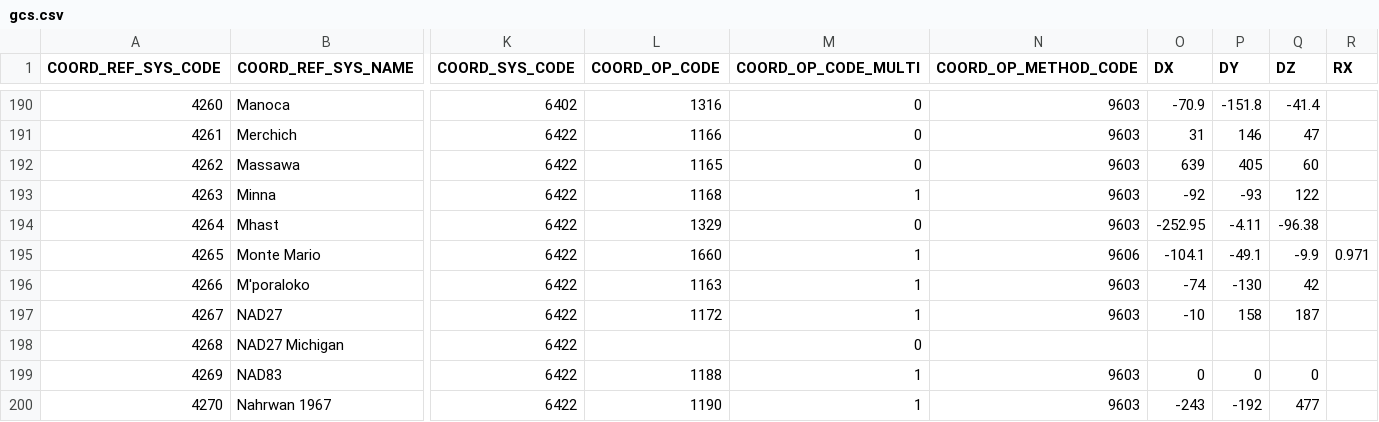
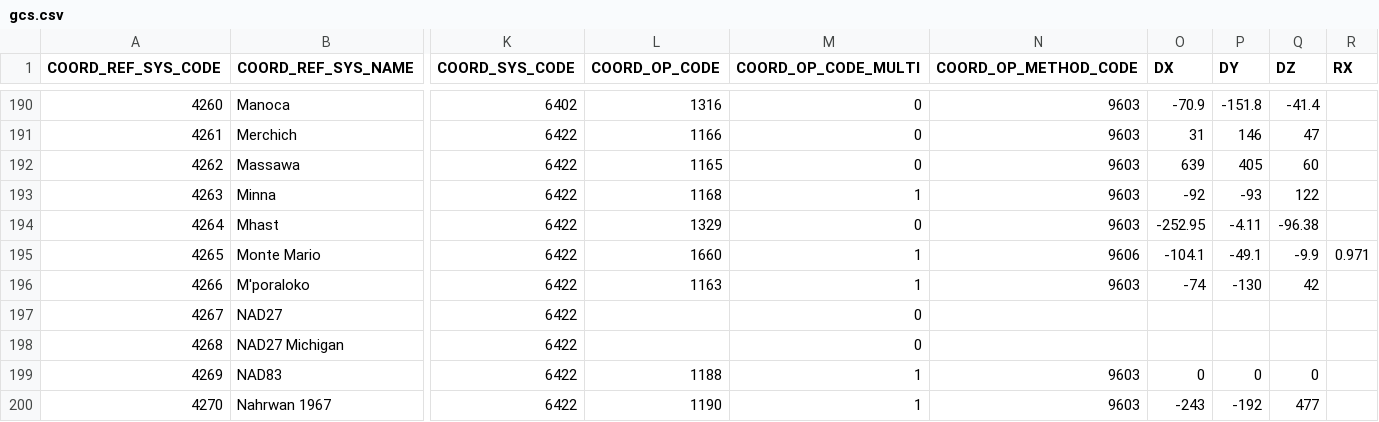
Before and after one commit to PierrickKoch/libgeotiff, a CSV file: csv/gcs.csv, drawn as a sheet; only a part is shown, gaps mark what is left out; the diff names each change by its address in the sheet, - before the commit and + after, or states it on an @@ line.

```diff
--- a/csv/gcs.csv
+++ b/csv/gcs.csv
-L197 (COORD_OP_CODE): 1172
+L197 (COORD_OP_CODE): (empty)
-M197 (COORD_OP_CODE_MULTI): 1
+M197 (COORD_OP_CODE_MULTI): 0
-N197 (COORD_OP_METHOD_CODE): 9603
+N197 (COORD_OP_METHOD_CODE): (empty)
-O197 (DX): -10
+O197 (DX): (empty)
-P197 (DY): 158
+P197 (DY): (empty)
-Q197 (DZ): 187
+Q197 (DZ): (empty)
```
Also changed, not shown: csv/datum_shift_pref.csv, 1 other file.
